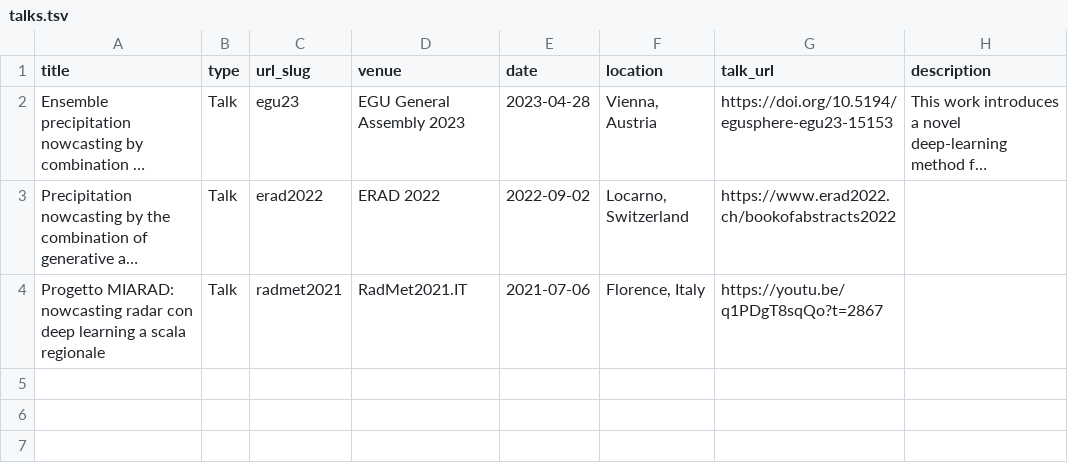
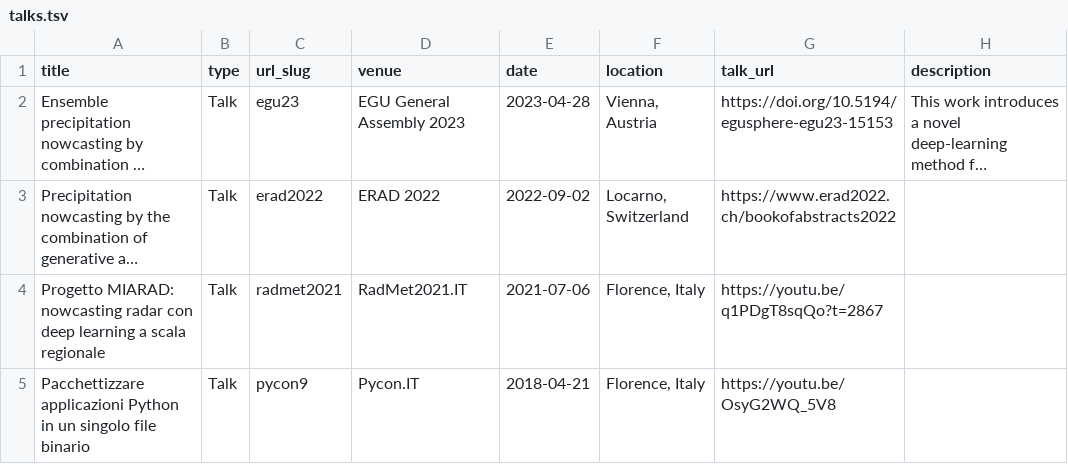
Before and after one commit to franchg/franchg.github.io, a TSV file: markdown_generator/talks.tsv, drawn as a sheet; long unchanged cells end in …; the diff names each change by its address in the sheet, - before the commit and + after, or states it on an @@ line.

Commit message:
updated talks

```diff
--- a/markdown_generator/talks.tsv
+++ b/markdown_generator/talks.tsv
+row 5: Pacchettizzare applicazioni Python in un singolo file binario | Talk | pycon9 | Pycon.IT | 2018-04-21 | Florence, Italy | https://youtu.be/OsyG2WQ_5V8
```
Also changed, not shown: 3 other files.
